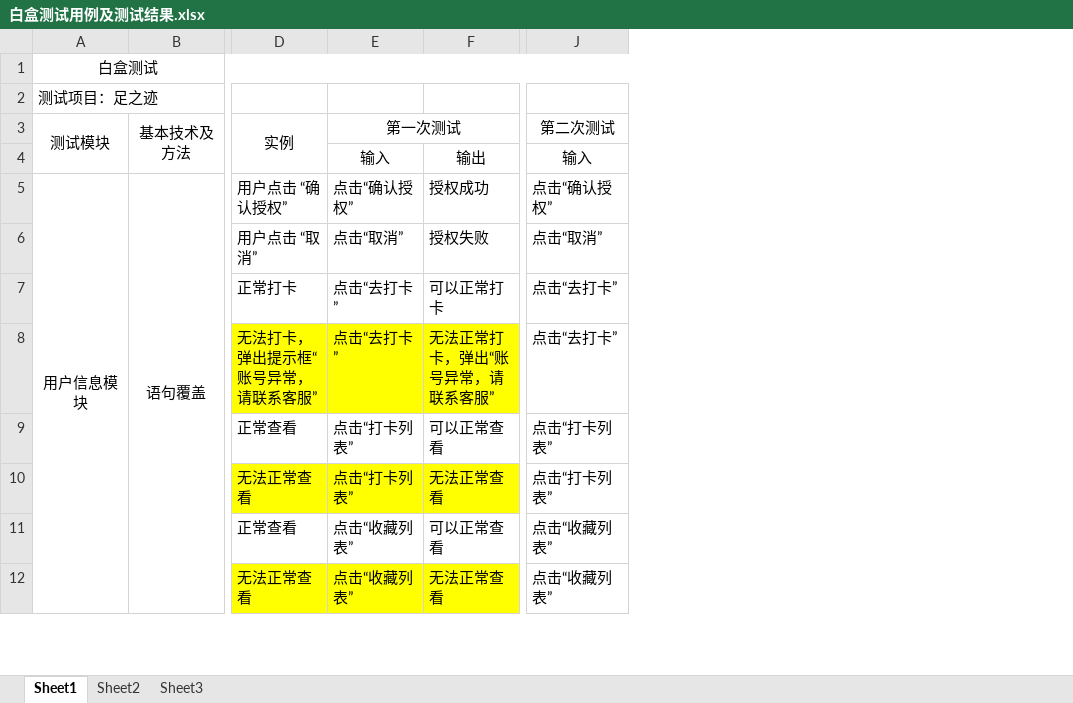
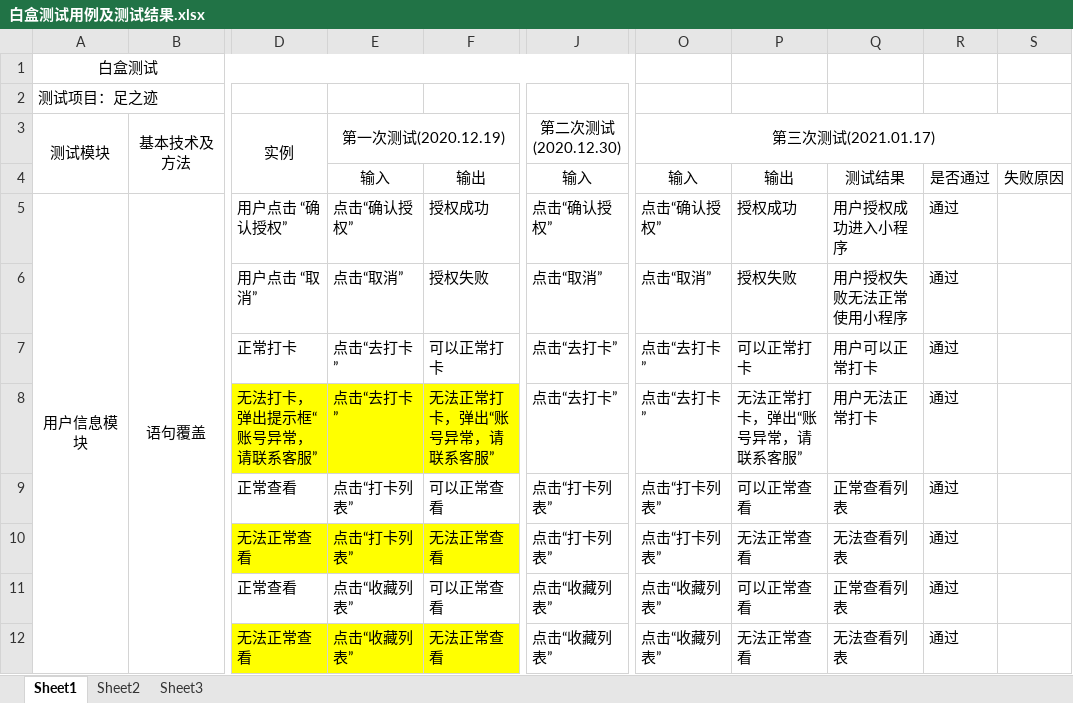
Before and after one commit to SE2020-G7/footprint, an Excel workbook: 开发文档/实现/白盒测试用例及测试结果.xlsx, sheet Sheet1, drawn as a sheet; only a part is shown, gaps mark what is left out; values as stored, in another font and other column widths than the file's, no borders; the diff names each change by its address in the sheet, - before the commit and + after, or states it on an @@ line.

Commit message:
0.2.0

```diff
--- a/开发文档/实现/白盒测试用例及测试结果.xlsx (sheet Sheet1)
+++ b/开发文档/实现/白盒测试用例及测试结果.xlsx (sheet Sheet1)
+column O, rows 3-12: 第三次测试(2021.01.17) | 输入 | 点击“确认授权” | 点击“取消” | 点击“去打卡” | 点击“去打卡” | 点击“打卡列表” | 点击“打卡列表” | 点击“收藏列表” | 点击“收藏列表”
+column P, rows 4-12: 输出 | 授权成功 | 授权失败 | 可以正常打卡 | 无法正常打卡，弹出“账号异常，请联系客服” | 可以正常查看 | 无法正常查看 | 可以正常查看 | 无法正常查看
+column Q, rows 4-12: 测试结果 | 用户授权成功进入小程序 | 用户授权失败无法正常使用小程序 | 用户可以正常打卡 | 用户无法正常打卡 | 正常查看列表 | 无法查看列表 | 正常查看列表 | 无法查看列表
+column R, rows 4-12: 是否通过 | 通过 | 通过 | 通过 | 通过 | 通过 | 通过 | 通过 | 通过
+column S, row 4: 失败原因
-E3: 第一次测试
+E3: 第一次测试(2020.12.19)
-J3: 第二次测试
+J3: 第二次测试(2020.12.30)
```
